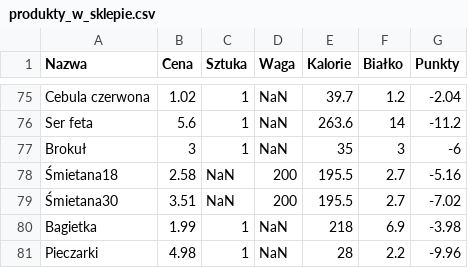
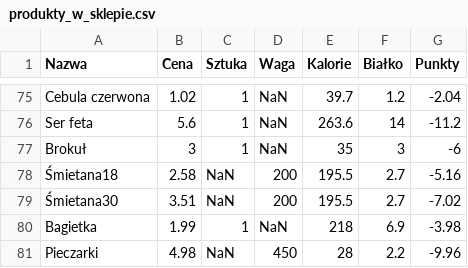
Before and after one commit to MARIAMJESTEM/BO, a CSV file: bazy_danych/produkty_w_sklepie.csv, drawn as a sheet; only a part is shown, gaps mark what is left out.

```diff
--- a/bazy_danych/produkty_w_sklepie.csv
+++ b/bazy_danych/produkty_w_sklepie.csv
@@ -80,2 +80,2 @@ Brokuł;3;1;NaN;35;3;-6
 Bagietka;1.99;1;NaN;218;6.9;-3.98
-Pieczarki;4.98;1;NaN;28;2.2;-9.96
+Pieczarki;4.98;NaN;450;28;2.2;-9.96
```
Also changed, not shown: bazy_danych/lodowka.csv, bazy_danych/sniadanie2.csv, 2 other files.
